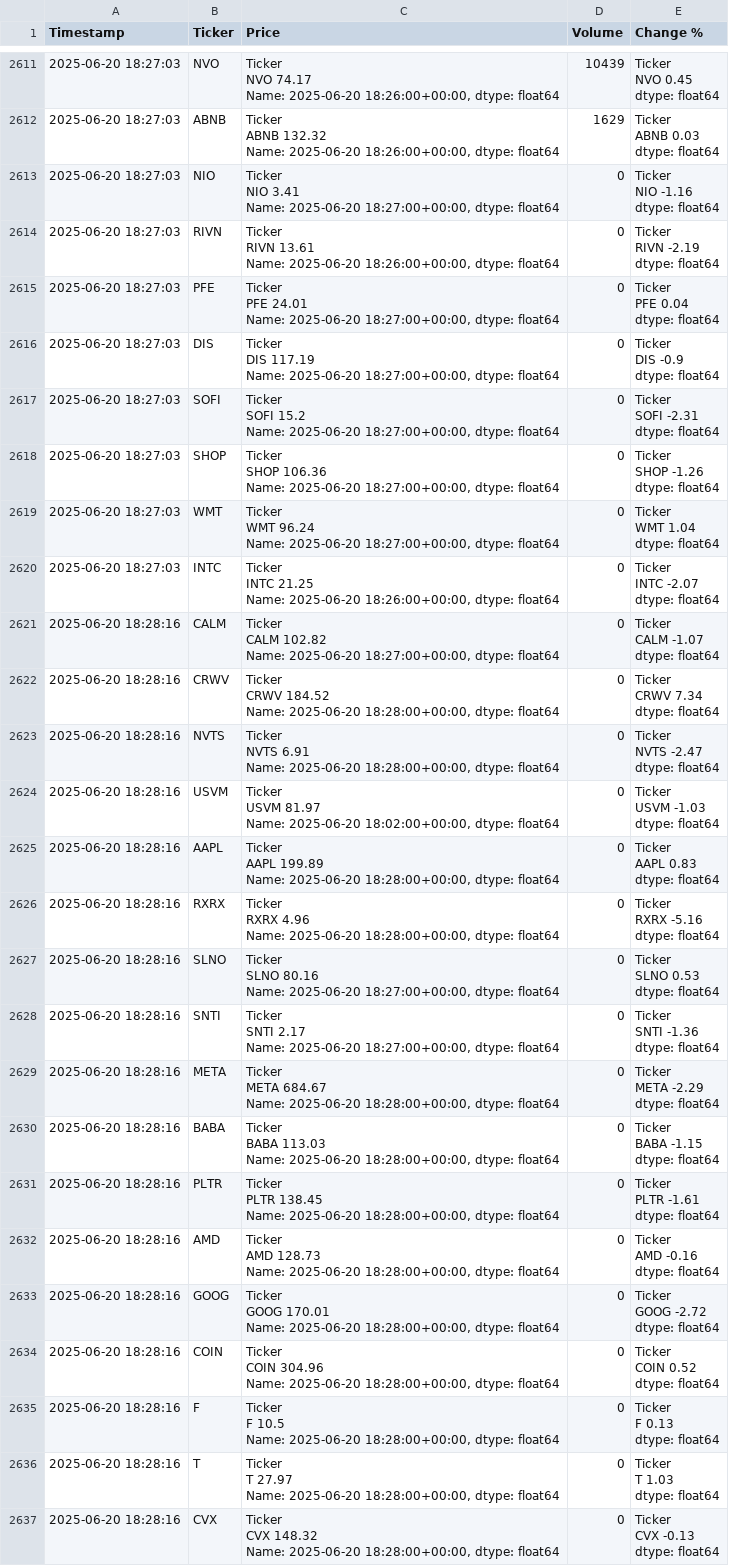
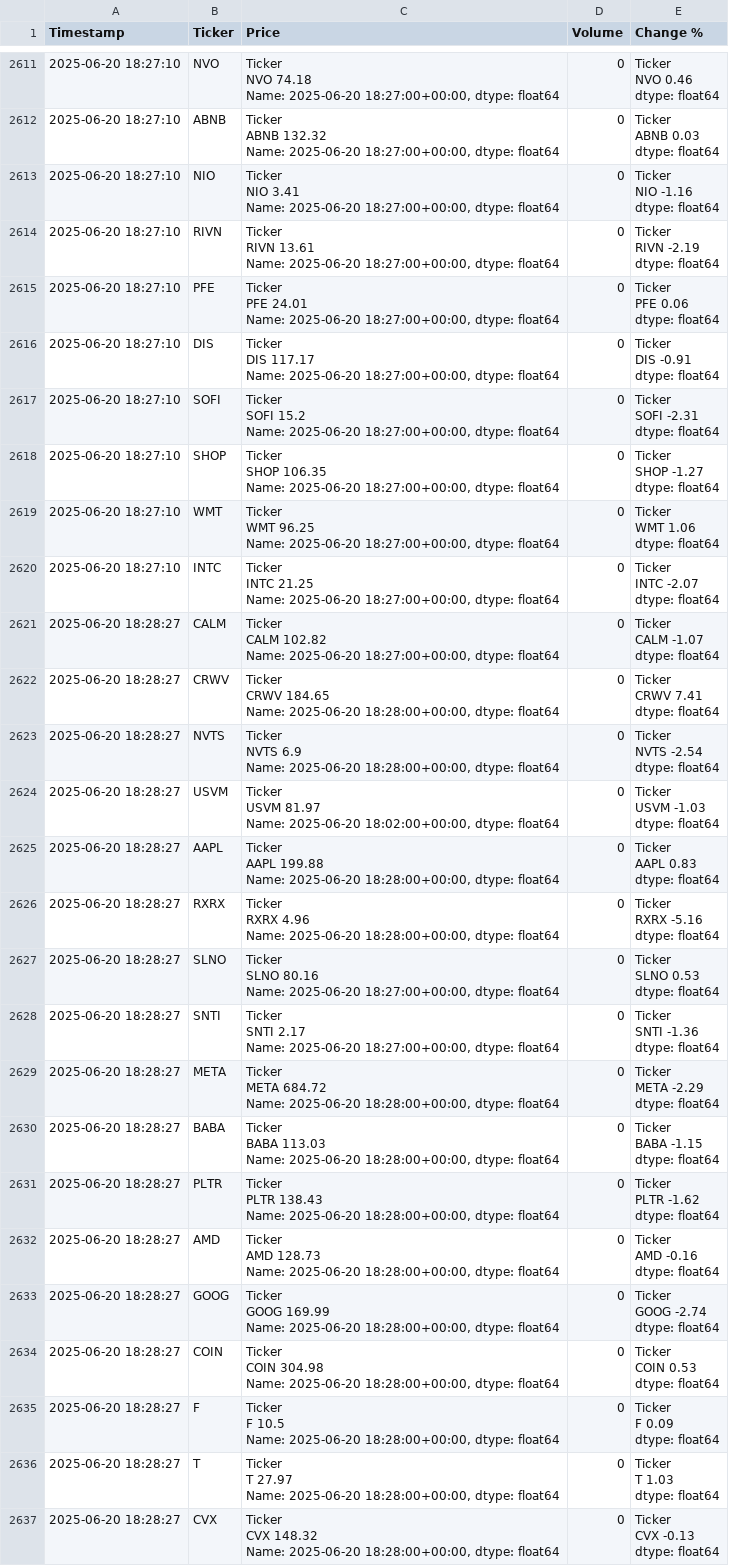
Before and after one commit to dbarber530/Logger3.0, a CSV file: data/log.csv, drawn as a sheet; only a part is shown, gaps mark what is left out; ↵ is a line break in a cell; the diff covers the shown part only; the diff names each change by its address in the sheet, - before the commit and + after, or states it on an @@ line.

Commit message:
Automated log update 2025-06-20 18:28:33

```diff
--- a/data/log.csv
+++ b/data/log.csv
-A2611:A2620 (Timestamp): 2025-06-20 18:27:03
+A2611:A2620 (Timestamp): 2025-06-20 18:27:10
-C2611 (Price): Ticker ↵ NVO 74.17 ↵ Name: 2025-06-20 18:26:00+00:00, dtype: float64
+C2611 (Price): Ticker ↵ NVO 74.18 ↵ Name: 2025-06-20 18:27:00+00:00, dtype: float64
-D2611 (Volume): 10439
+D2611 (Volume): 0
-E2611 (Change %): Ticker ↵ NVO 0.45 ↵ dtype: float64
+E2611 (Change %): Ticker ↵ NVO 0.46 ↵ dtype: float64
-C2612 (Price): …Name: 2025-06-20 18:26:00+00:00, dtype: float64
+C2612 (Price): …Name: 2025-06-20 18:27:00+00:00, dtype: float64
-D2612 (Volume): 1629
+D2612 (Volume): 0
-C2614 (Price): …Name: 2025-06-20 18:26:00+00:00, dtype: float64
+C2614 (Price): …Name: 2025-06-20 18:27:00+00:00, dtype: float64
-E2615 (Change %): Ticker ↵ PFE 0.04 ↵ dtype: float64
+E2615 (Change %): Ticker ↵ PFE 0.06 ↵ dtype: float64
-C2616 (Price): Ticker ↵ DIS 117.19 ↵ Name: 2025-06-20…
+C2616 (Price): Ticker ↵ DIS 117.17 ↵ Name: 2025-06-20…
-E2616 (Change %): Ticker ↵ DIS -0.9 ↵ dtype: float64
+E2616 (Change %): Ticker ↵ DIS -0.91 ↵ dtype: float64
-C2618 (Price): Ticker ↵ SHOP 106.36 ↵ Name: 2025-06-20…
+C2618 (Price): Ticker ↵ SHOP 106.35 ↵ Name: 2025-06-20…
-E2618 (Change %): Ticker ↵ SHOP -1.26 ↵ dtype: float64
+E2618 (Change %): Ticker ↵ SHOP -1.27 ↵ dtype: float64
-C2619 (Price): Ticker ↵ WMT 96.24 ↵ Name: 2025-06-20…
+C2619 (Price): Ticker ↵ WMT 96.25 ↵ Name: 2025-06-20…
-E2619 (Change %): Ticker ↵ WMT 1.04 ↵ dtype: float64
+E2619 (Change %): Ticker ↵ WMT 1.06 ↵ dtype: float64
-C2620 (Price): …Name: 2025-06-20 18:26:00+00:00, dtype: float64
+C2620 (Price): …Name: 2025-06-20 18:27:00+00:00, dtype: float64
-A2621:A2637 (Timestamp): 2025-06-20 18:28:16
+A2621:A2637 (Timestamp): 2025-06-20 18:28:27
-C2622 (Price): Ticker ↵ CRWV 184.52 ↵ Name: 2025-06-20…
+C2622 (Price): Ticker ↵ CRWV 184.65 ↵ Name: 2025-06-20…
-E2622 (Change %): Ticker ↵ CRWV 7.34 ↵ dtype: float64
+E2622 (Change %): Ticker ↵ CRWV 7.41 ↵ dtype: float64
-C2623 (Price): Ticker ↵ NVTS 6.91 ↵ Name: 2025-06-20…
+C2623 (Price): Ticker ↵ NVTS 6.9 ↵ Name: 2025-06-20…
-E2623 (Change %): Ticker ↵ NVTS -2.47 ↵ dtype: float64
+E2623 (Change %): Ticker ↵ NVTS -2.54 ↵ dtype: float64
-C2625 (Price): Ticker ↵ AAPL 199.89 ↵ Name: 2025-06-20…
+C2625 (Price): Ticker ↵ AAPL 199.88 ↵ Name: 2025-06-20…
-C2629 (Price): Ticker ↵ META 684.67 ↵ Name: 2025-06-20…
+C2629 (Price): Ticker ↵ META 684.72 ↵ Name: 2025-06-20…
-C2631 (Price): Ticker ↵ PLTR 138.45 ↵ Name: 2025-06-20…
+C2631 (Price): Ticker ↵ PLTR 138.43 ↵ Name: 2025-06-20…
-E2631 (Change %): Ticker ↵ PLTR -1.61 ↵ dtype: float64
+E2631 (Change %): Ticker ↵ PLTR -1.62 ↵ dtype: float64
-C2633 (Price): Ticker ↵ GOOG 170.01 ↵ Name: 2025-06-20…
+C2633 (Price): Ticker ↵ GOOG 169.99 ↵ Name: 2025-06-20…
-E2633 (Change %): Ticker ↵ GOOG -2.72 ↵ dtype: float64
+E2633 (Change %): Ticker ↵ GOOG -2.74 ↵ dtype: float64
-C2634 (Price): Ticker ↵ COIN 304.96 ↵ Name: 2025-06-20…
+C2634 (Price): Ticker ↵ COIN 304.98 ↵ Name: 2025-06-20…
-E2634 (Change %): Ticker ↵ COIN 0.52 ↵ dtype: float64
+E2634 (Change %): Ticker ↵ COIN 0.53 ↵ dtype: float64
-E2635 (Change %): Ticker ↵ F 0.13 ↵ dtype: float64
+E2635 (Change %): Ticker ↵ F 0.09 ↵ dtype: float64
```
Also changed, not shown: 75 edited cells elsewhere in this file.
